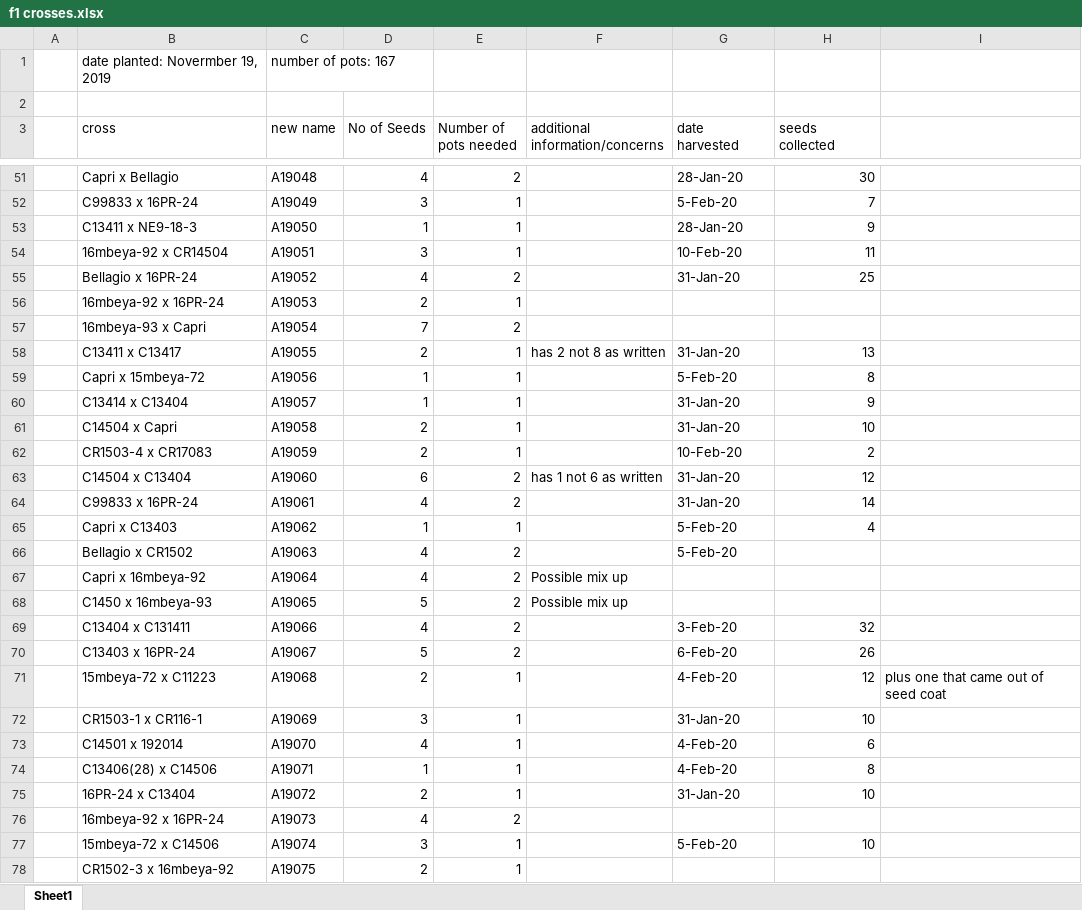
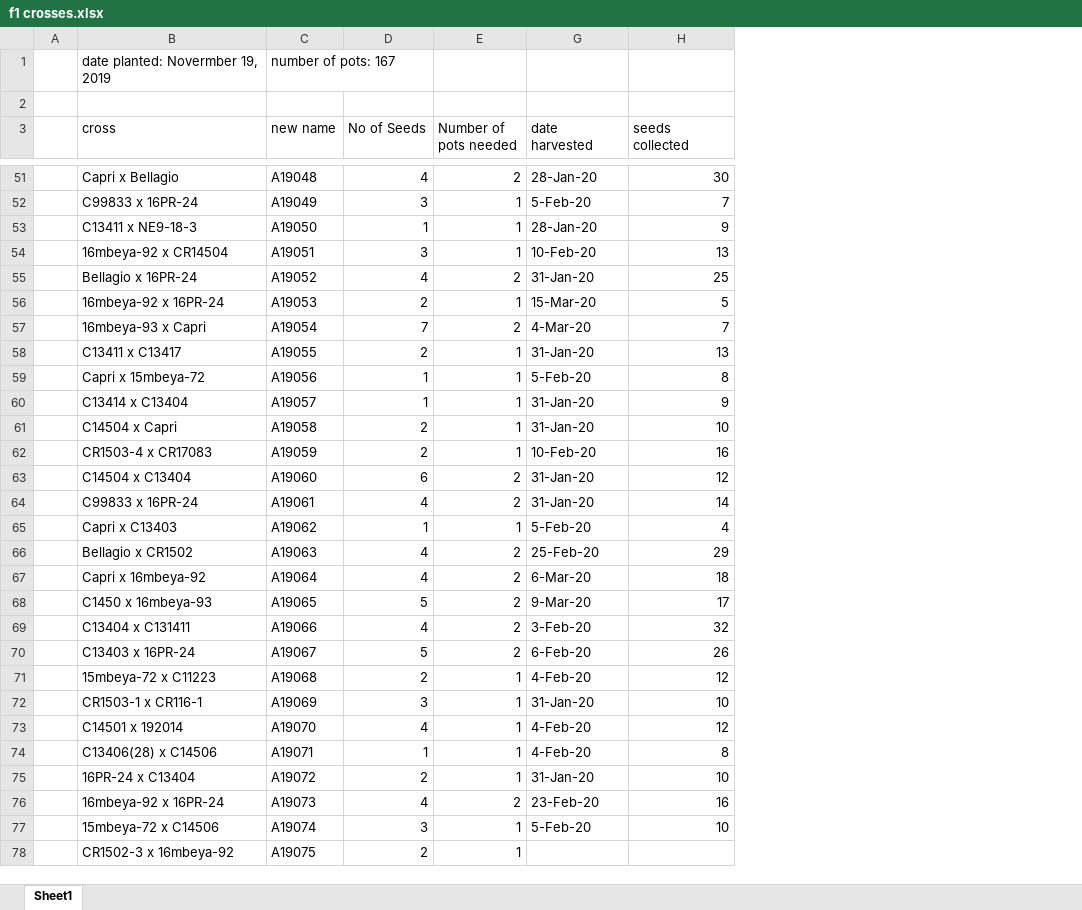
Before and after one commit to camillechj/peas-andlove, an Excel workbook: f1 crosses.xlsx, sheet Sheet1, drawn as a sheet; only a part is shown, gaps mark what is left out; values as stored, in another font and other column widths than the file's, no cell formats; the diff covers the shown part only; the diff names each change by its address in the sheet, - before the commit and + after, or states it on an @@ line.

```diff
--- a/f1 crosses.xlsx (sheet Sheet1)
+++ b/f1 crosses.xlsx (sheet Sheet1)
@@ column F (additional information/concerns) hidden, rows 58-68: has 2 not 8 as written |  |  |  |  | has 1 not 6 as written |  |  |  | Possible mix up | Possible mix up @@
-column I, row 71: plus one that came out of seed coat
-H54 (seeds collected): 11
+H54 (seeds collected): 13
-G56 (date harvested): (empty)
+G56 (date harvested): 15-Mar-20
-H56 (seeds collected): (empty)
+H56 (seeds collected): 5
-G57 (date harvested): (empty)
+G57 (date harvested): 4-Mar-20
-H57 (seeds collected): (empty)
+H57 (seeds collected): 7
-H62 (seeds collected): 2
+H62 (seeds collected): 16
-G66 (date harvested): 5-Feb-20
+G66 (date harvested): 25-Feb-20
-H66 (seeds collected): (empty)
+H66 (seeds collected): 29
-G67 (date harvested): (empty)
+G67 (date harvested): 6-Mar-20
-H67 (seeds collected): (empty)
+H67 (seeds collected): 18
-G68 (date harvested): (empty)
+G68 (date harvested): 9-Mar-20
-H68 (seeds collected): (empty)
+H68 (seeds collected): 17
-H73 (seeds collected): 6
+H73 (seeds collected): 12
-G76 (date harvested): (empty)
+G76 (date harvested): 23-Feb-20
-H76 (seeds collected): (empty)
+H76 (seeds collected): 16
```
Also changed, not shown: 48 edited cells elsewhere in this sheet, cell formats.
